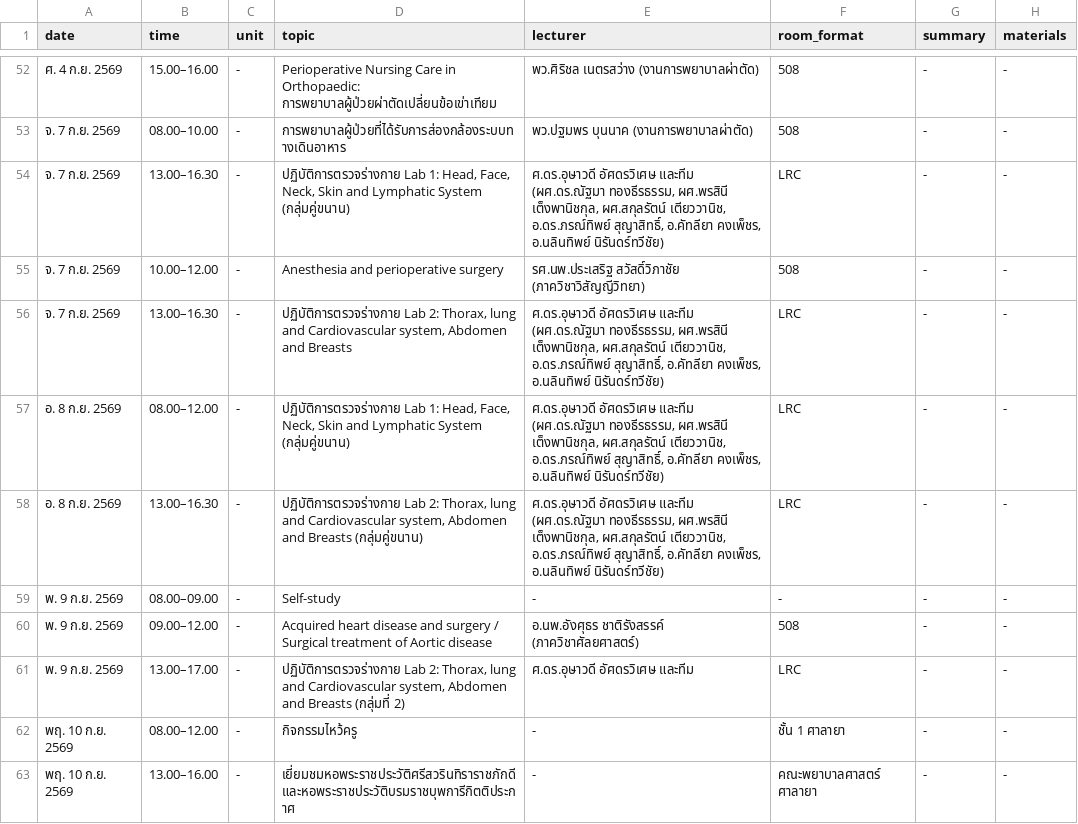
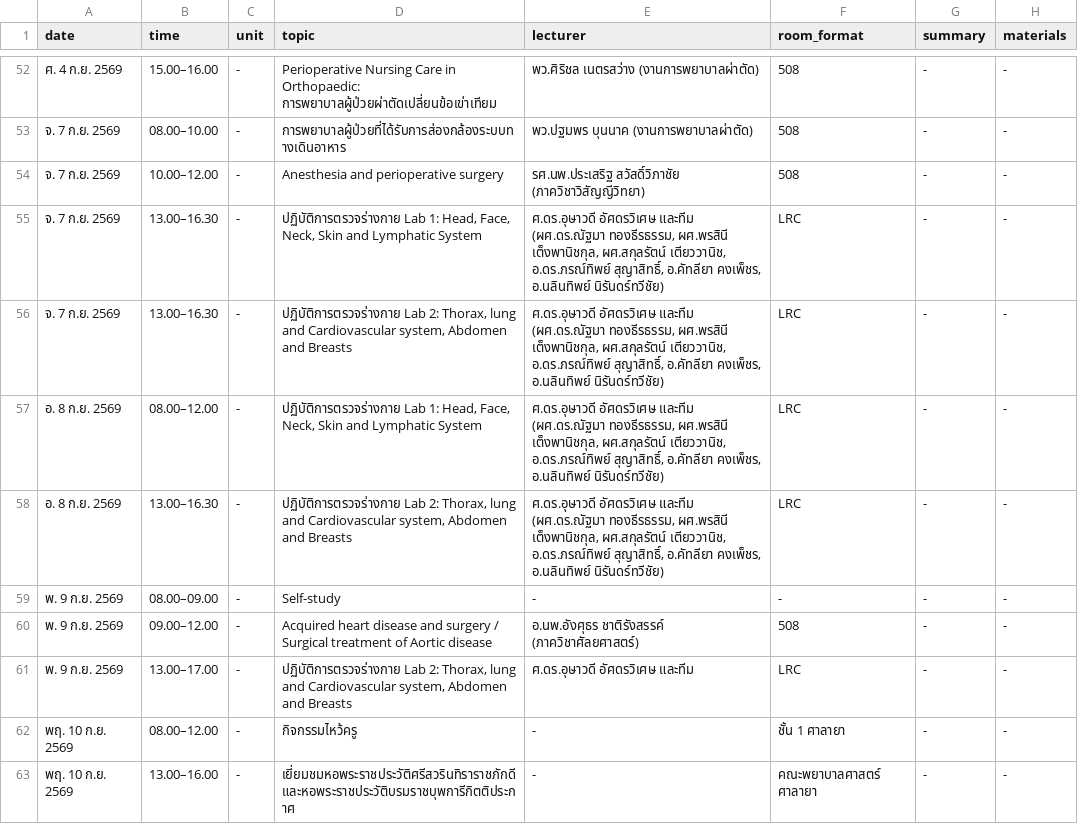
Before and after one commit to kttwatt/schedule-html, a CSV file: schedule.csv, drawn as a sheet; only a part is shown, gaps mark what is left out; the diff covers the shown part only.

```diff
--- a/schedule.csv
+++ b/schedule.csv
@@ -53,10 +53,10 @@
 จ. 7 ก.ย. 2569,08.00–10.00,-,การพยาบาลผู้ป่วยที่ได้รับการส่องกล้องระบบทางเดินอาหาร,พว.ปฐมพร บุนนาค (งานการพยาบาลผ่าตัด),508,-,-
-จ. 7 ก.ย. 2569,13.00–16.30,-,"ปฏิบัติการตรวจร่างกาย Lab 1: Head, Face, Neck, Skin and Lymphatic System (กลุ่มคู่ขนาน)","ศ.ดร.อุษาวดี อัศดรวิเศษ และทีม (ผศ.ดร.ณัฐมา ทองธีรธรรม, ผศ.พรสินี เต็งพานิชกุล, ผศ.สกุลรัตน์ เตียววานิช, อ.ดร.ภรณ์ทิพย์ สุญาสิทธิ์, อ.คัทลียา คงเพ็ชร, อ.นลินทิพย์ นิรันดร์ทวีชัย)",LRC,-,-
 จ. 7 ก.ย. 2569,10.00–12.00,-,Anesthesia and perioperative surgery,รศ.นพ.ประเสริฐ สวัสดิ์วิภาชัย (ภาควิชาวิสัญญีวิทยา),508,-,-
+จ. 7 ก.ย. 2569,13.00–16.30,-,"ปฏิบัติการตรวจร่างกาย Lab 1: Head, Face, Neck, Skin and Lymphatic System","ศ.ดร.อุษาวดี อัศดรวิเศษ และทีม (ผศ.ดร.ณัฐมา ทองธีรธรรม, ผศ.พรสินี เต็งพานิชกุล, ผศ.สกุลรัตน์ เตียววานิช, อ.ดร.ภรณ์ทิพย์ สุญาสิทธิ์, อ.คัทลียา คงเพ็ชร, อ.นลินทิพย์ นิรันดร์ทวีชัย)",LRC,-,-
 จ. 7 ก.ย. 2569,13.00–16.30,-,"ปฏิบัติการตรวจร่างกาย Lab 2: Thorax, lung and Cardiovascular system, Abdomen and Breasts","ศ.ดร.อุษาวดี อัศดรวิเศษ และทีม (ผศ.ดร.ณัฐมา ทองธีรธรรม, ผศ.พรสินี เต็งพานิชกุล, ผศ.สกุลรัตน์ เตียววานิช, อ.ดร.ภรณ์ทิพย์ สุญาสิทธิ์, อ.คัทลียา คงเพ็ชร, อ.นลินทิพย์ นิรันดร์ทวีชัย)",LRC,-,-
-อ. 8 ก.ย. 2569,08.00–12.00,-,"ปฏิบัติการตรวจร่างกาย Lab 1: Head, Face, Neck, Skin and Lymphatic System (กลุ่มคู่ขนาน)","ศ.ดร.อุษาวดี อัศดรวิเศษ และทีม (ผศ.ดร.ณัฐมา ทองธีรธรรม, ผศ.พรสินี เต็งพานิชกุล, ผศ.สกุลรัตน์ เตียววานิช, อ.ดร.ภรณ์ทิพย์ สุญาสิทธิ์, อ.คัทลียา คงเพ็ชร, อ.นลินทิพย์ นิรันดร์ทวีชัย)",LRC,-,-
-อ. 8 ก.ย. 2569,13.00–16.30,-,"ปฏิบัติการตรวจร่างกาย Lab 2: Thorax, lung and Cardiovascular system, Abdomen and Breasts (กลุ่มคู่ขนาน)","ศ.ดร.อุษาวดี อัศดรวิเศษ และทีม (ผศ.ดร.ณัฐมา ทองธีรธรรม, ผศ.พรสินี เต็งพานิชกุล, ผศ.สกุลรัตน์ เตียววานิช, อ.ดร.ภรณ์ทิพย์ สุญาสิทธิ์, อ.คัทลียา คงเพ็ชร, อ.นลินทิพย์ นิรันดร์ทวีชัย)",LRC,-,-
+อ. 8 ก.ย. 2569,08.00–12.00,-,"ปฏิบัติการตรวจร่างกาย Lab 1: Head, Face, Neck, Skin and Lymphatic System","ศ.ดร.อุษาวดี อัศดรวิเศษ และทีม (ผศ.ดร.ณัฐมา ทองธีรธรรม, ผศ.พรสินี เต็งพานิชกุล, ผศ.สกุลรัตน์ เตียววานิช, อ.ดร.ภรณ์ทิพย์ สุญาสิทธิ์, อ.คัทลียา คงเพ็ชร, อ.นลินทิพย์ นิรันดร์ทวีชัย)",LRC,-,-
+อ. 8 ก.ย. 2569,13.00–16.30,-,"ปฏิบัติการตรวจร่างกาย Lab 2: Thorax, lung and Cardiovascular system, Abdomen and Breasts","ศ.ดร.อุษาวดี อัศดรวิเศษ และทีม (ผศ.ดร.ณัฐมา ทองธีรธรรม, ผศ.พรสินี เต็งพานิชกุล, ผศ.สกุลรัตน์ เตียววานิช, อ.ดร.ภรณ์ทิพย์ สุญาสิทธิ์, อ.คัทลียา คงเพ็ชร, อ.นลินทิพย์ นิรันดร์ทวีชัย)",LRC,-,-
 พ. 9 ก.ย. 2569,08.00–09.00,-,Self-study,-,-,-,-
 พ. 9 ก.ย. 2569,09.00–12.00,-,Acquired heart disease and surgery / Surgical treatment of Aortic disease,อ.นพ.อังศุธร ชาติรังสรรค์ (ภาควิชาศัลยศาสตร์),508,-,-
-พ. 9 ก.ย. 2569,13.00–17.00,-,"ปฏิบัติการตรวจร่างกาย Lab 2: Thorax, lung and Cardiovascular system, Abdomen and Breasts (กลุ่มที่ 2)",ศ.ดร.อุษาวดี อัศดรวิเศษ และทีม,LRC,-,-
+พ. 9 ก.ย. 2569,13.00–17.00,-,"ปฏิบัติการตรวจร่างกาย Lab 2: Thorax, lung and Cardiovascular system, Abdomen and Breasts",ศ.ดร.อุษาวดี อัศดรวิเศษ และทีม,LRC,-,-
 พฤ. 10 ก.ย. 2569,08.00–12.00,-,กิจกรรมไหว้ครู,-,ชั้น 1 ศาลายา,-,-
```
Also changed, not shown: 57 edited cells elsewhere in this file.
